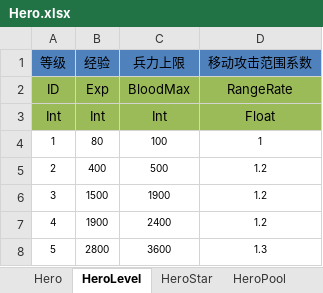
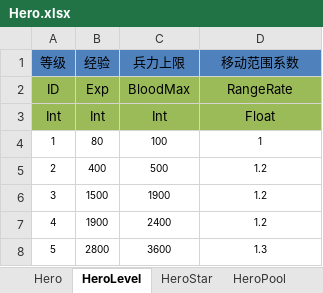
Before and after one commit to shanteng/CS, an Excel workbook: Excel/Hero.xlsx, sheet HeroLevel, drawn as a sheet; only a part is shown; values as stored, in another font and other column widths than the file's, no borders; the diff names each change by its address in the sheet, - before the commit and + after, or states it on an @@ line.

```diff
--- a/Excel/Hero.xlsx (sheet HeroLevel)
+++ b/Excel/Hero.xlsx (sheet HeroLevel)
-D1: 移动攻击范围系数
+D1: 移动范围系数
```
Also changed, not shown: sheet HeroStar, sheet Hero, Excel/Const.xlsx, Excel/Language.xlsx, 29 other files.
